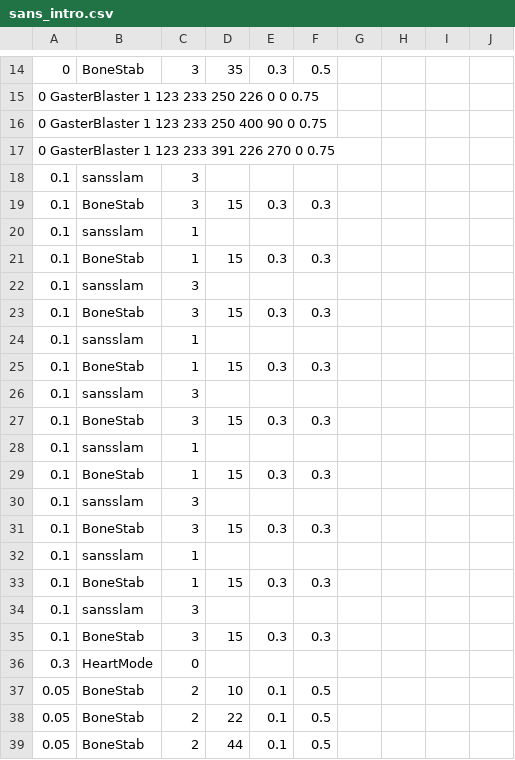
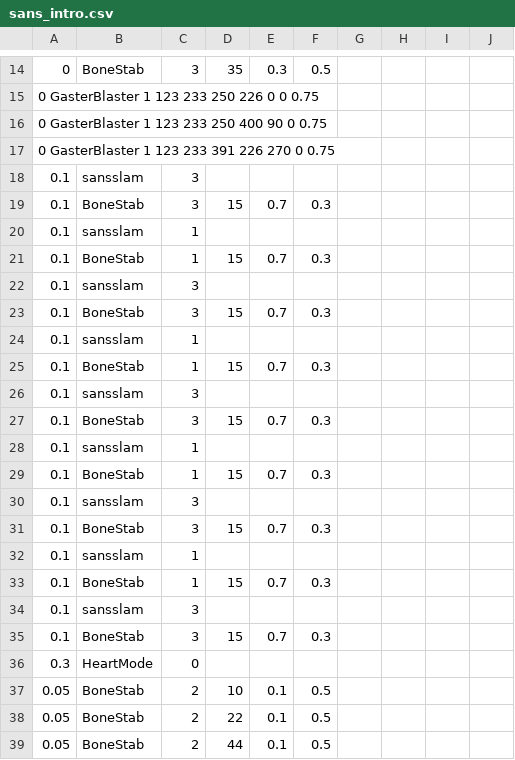
Before and after one commit to MCS-TIME/b, a CSV file: sans_intro.csv, drawn as a sheet; only a part is shown, gaps mark what is left out.

Commit message:
Update sans_intro.csv

```diff
--- a/sans_intro.csv
+++ b/sans_intro.csv
@@ -18,19 +18,19 @@
 0.1,sansslam,3,,,,,,,
-0.1,BoneStab,3,15,0.3,0.3,,,,
+0.1,BoneStab,3,15,0.7,0.3,,,,
 0.1,sansslam,1,,,,,,,
-0.1,BoneStab,1,15,0.3,0.3,,,,
+0.1,BoneStab,1,15,0.7,0.3,,,,
 0.1,sansslam,3,,,,,,,
-0.1,BoneStab,3,15,0.3,0.3,,,,
+0.1,BoneStab,3,15,0.7,0.3,,,,
 0.1,sansslam,1,,,,,,,
-0.1,BoneStab,1,15,0.3,0.3,,,,
+0.1,BoneStab,1,15,0.7,0.3,,,,
 0.1,sansslam,3,,,,,,,
-0.1,BoneStab,3,15,0.3,0.3,,,,
+0.1,BoneStab,3,15,0.7,0.3,,,,
 0.1,sansslam,1,,,,,,,
-0.1,BoneStab,1,15,0.3,0.3,,,,
+0.1,BoneStab,1,15,0.7,0.3,,,,
 0.1,sansslam,3,,,,,,,
-0.1,BoneStab,3,15,0.3,0.3,,,,
+0.1,BoneStab,3,15,0.7,0.3,,,,
 0.1,sansslam,1,,,,,,,
-0.1,BoneStab,1,15,0.3,0.3,,,,
+0.1,BoneStab,1,15,0.7,0.3,,,,
 0.1,sansslam,3,,,,,,,
-0.1,BoneStab,3,15,0.3,0.3,,,,
+0.1,BoneStab,3,15,0.7,0.3,,,,
 0.3,HeartMode,0
```
